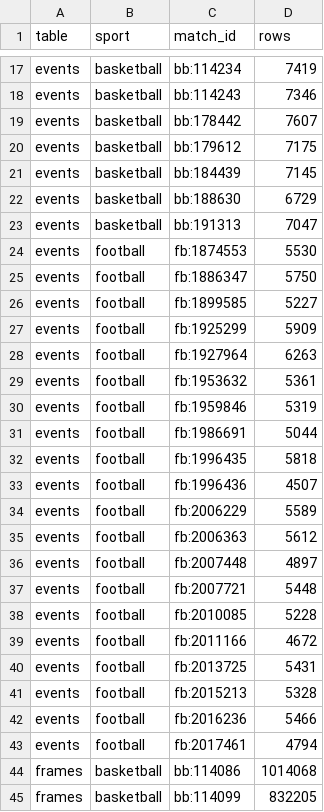
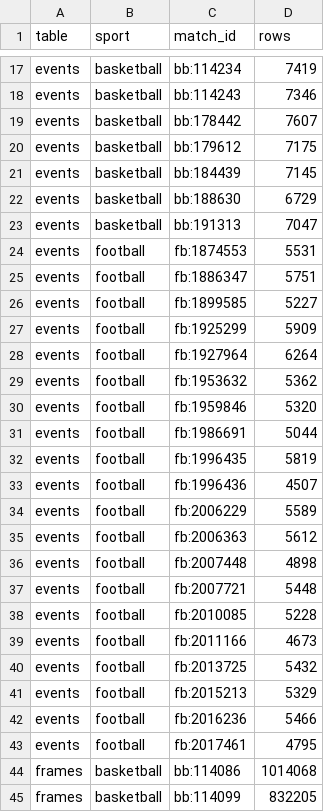
Before and after one commit to javiersr1996/tracklab, a CSV file: pipeline/reports/stats_silver.csv, drawn as a sheet; only a part is shown, gaps mark what is left out.

```diff
--- a/pipeline/reports/stats_silver.csv
+++ b/pipeline/reports/stats_silver.csv
@@ -23,11 +23,11 @@ events,basketball,bb:188630,6729
 events,basketball,bb:191313,7047
-events,football,fb:1874553,5530
-events,football,fb:1886347,5750
+events,football,fb:1874553,5531
+events,football,fb:1886347,5751
 events,football,fb:1899585,5227
 events,football,fb:1925299,5909
-events,football,fb:1927964,6263
-events,football,fb:1953632,5361
-events,football,fb:1959846,5319
+events,football,fb:1927964,6264
+events,football,fb:1953632,5362
+events,football,fb:1959846,5320
 events,football,fb:1986691,5044
-events,football,fb:1996435,5818
+events,football,fb:1996435,5819
 events,football,fb:1996436,4507
@@ -35,10 +35,10 @@ events,football,fb:2006229,5589
 events,football,fb:2006363,5612
-events,football,fb:2007448,4897
+events,football,fb:2007448,4898
 events,football,fb:2007721,5448
 events,football,fb:2010085,5228
-events,football,fb:2011166,4672
-events,football,fb:2013725,5431
-events,football,fb:2015213,5328
+events,football,fb:2011166,4673
+events,football,fb:2013725,5432
+events,football,fb:2015213,5329
 events,football,fb:2016236,5466
-events,football,fb:2017461,4794
+events,football,fb:2017461,4795
 frames,basketball,bb:114086,1014068
```
Also changed, not shown: pipeline/reports/stats_event_type.csv, 11 other files.
